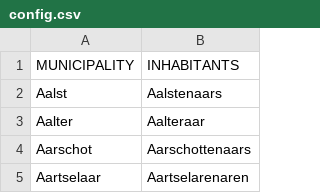
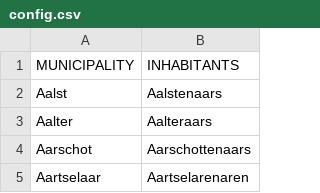
Before and after one commit to lukin0110/vaccinations, a CSV file: data/config.csv, drawn as a sheet; only a part is shown.

```diff
--- a/data/config.csv
+++ b/data/config.csv
@@ -2,3 +2,3 @@ MUNICIPALITY,INHABITANTS
 Aalst,Aalstenaars
-Aalter,Aalteraar
+Aalter,Aalteraars
 Aarschot,Aarschottenaars
```
Also changed, not shown: 3 other files.
